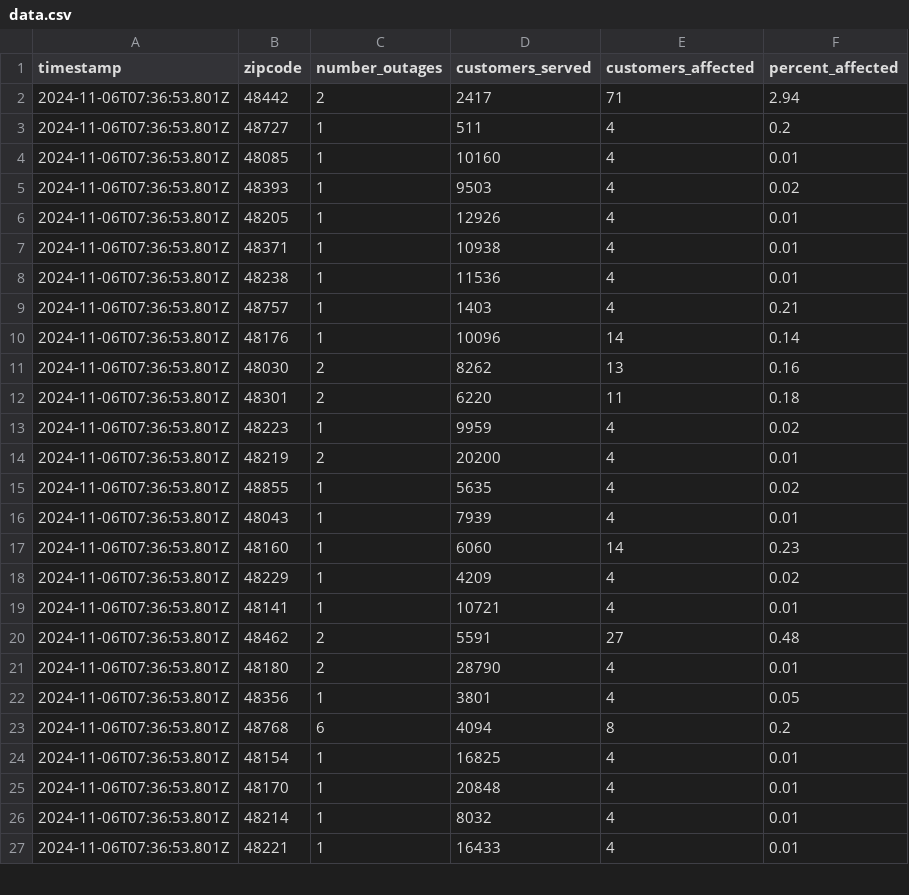
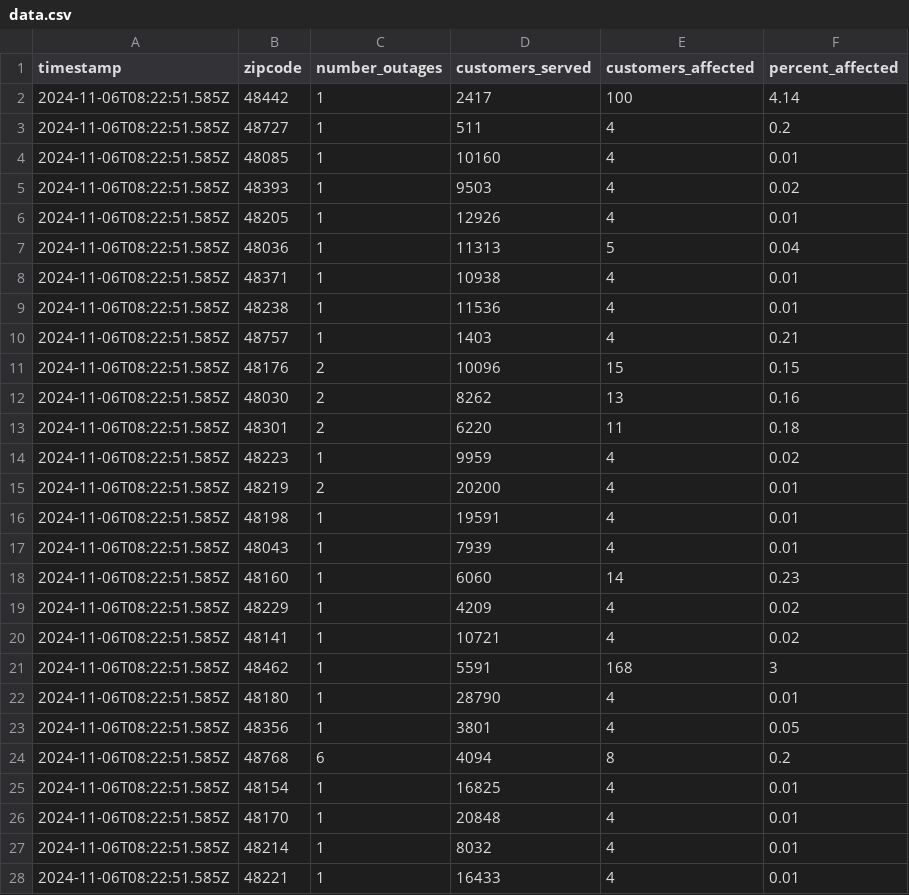
Before and after one commit to michigandaily/dte-outage-tracker, a CSV file: data.csv, drawn as a sheet; only a part is shown; the diff covers the shown part only.

```diff
--- a/data.csv
+++ b/data.csv
@@ -1,27 +1,28 @@
 timestamp,zipcode,number_outages,customers_served,customers_affected,percent_affected
-2024-11-06T07:36:53.801Z,48442,2,2417,71,2.94
-2024-11-06T07:36:53.801Z,48727,1,511,4,0.2
-2024-11-06T07:36:53.801Z,48085,1,10160,4,0.01
-2024-11-06T07:36:53.801Z,48393,1,9503,4,0.02
-2024-11-06T07:36:53.801Z,48205,1,12926,4,0.01
-2024-11-06T07:36:53.801Z,48371,1,10938,4,0.01
-2024-11-06T07:36:53.801Z,48238,1,11536,4,0.01
-2024-11-06T07:36:53.801Z,48757,1,1403,4,0.21
-2024-11-06T07:36:53.801Z,48176,1,10096,14,0.14
-2024-11-06T07:36:53.801Z,48030,2,8262,13,0.16
-2024-11-06T07:36:53.801Z,48301,2,6220,11,0.18
-2024-11-06T07:36:53.801Z,48223,1,9959,4,0.02
-2024-11-06T07:36:53.801Z,48219,2,20200,4,0.01
-2024-11-06T07:36:53.801Z,48855,1,5635,4,0.02
-2024-11-06T07:36:53.801Z,48043,1,7939,4,0.01
-2024-11-06T07:36:53.801Z,48160,1,6060,14,0.23
-2024-11-06T07:36:53.801Z,48229,1,4209,4,0.02
-2024-11-06T07:36:53.801Z,48141,1,10721,4,0.01
-2024-11-06T07:36:53.801Z,48462,2,5591,27,0.48
-2024-11-06T07:36:53.801Z,48180,2,28790,4,0.01
-2024-11-06T07:36:53.801Z,48356,1,3801,4,0.05
-2024-11-06T07:36:53.801Z,48768,6,4094,8,0.2
-2024-11-06T07:36:53.801Z,48154,1,16825,4,0.01
-2024-11-06T07:36:53.801Z,48170,1,20848,4,0.01
-2024-11-06T07:36:53.801Z,48214,1,8032,4,0.01
-2024-11-06T07:36:53.801Z,48221,1,16433,4,0.01
+2024-11-06T08:22:51.585Z,48442,1,2417,100,4.14
+2024-11-06T08:22:51.585Z,48727,1,511,4,0.2
+2024-11-06T08:22:51.585Z,48085,1,10160,4,0.01
+2024-11-06T08:22:51.585Z,48393,1,9503,4,0.02
+2024-11-06T08:22:51.585Z,48205,1,12926,4,0.01
+2024-11-06T08:22:51.585Z,48036,1,11313,5,0.04
+2024-11-06T08:22:51.585Z,48371,1,10938,4,0.01
+2024-11-06T08:22:51.585Z,48238,1,11536,4,0.01
+2024-11-06T08:22:51.585Z,48757,1,1403,4,0.21
+2024-11-06T08:22:51.585Z,48176,2,10096,15,0.15
+2024-11-06T08:22:51.585Z,48030,2,8262,13,0.16
+2024-11-06T08:22:51.585Z,48301,2,6220,11,0.18
+2024-11-06T08:22:51.585Z,48223,1,9959,4,0.02
+2024-11-06T08:22:51.585Z,48219,2,20200,4,0.01
+2024-11-06T08:22:51.585Z,48198,1,19591,4,0.01
+2024-11-06T08:22:51.585Z,48043,1,7939,4,0.01
+2024-11-06T08:22:51.585Z,48160,1,6060,14,0.23
+2024-11-06T08:22:51.585Z,48229,1,4209,4,0.02
+2024-11-06T08:22:51.585Z,48141,1,10721,4,0.02
+2024-11-06T08:22:51.585Z,48462,1,5591,168,3
+2024-11-06T08:22:51.585Z,48180,1,28790,4,0.01
+2024-11-06T08:22:51.585Z,48356,1,3801,4,0.05
+2024-11-06T08:22:51.585Z,48768,6,4094,8,0.2
+2024-11-06T08:22:51.585Z,48154,1,16825,4,0.01
+2024-11-06T08:22:51.585Z,48170,1,20848,4,0.01
+2024-11-06T08:22:51.585Z,48214,1,8032,4,0.01
+2024-11-06T08:22:51.585Z,48221,1,16433,4,0.01
```
Also changed, not shown: 1 added row and 4 edited cells elsewhere in this file, 2 other files.
